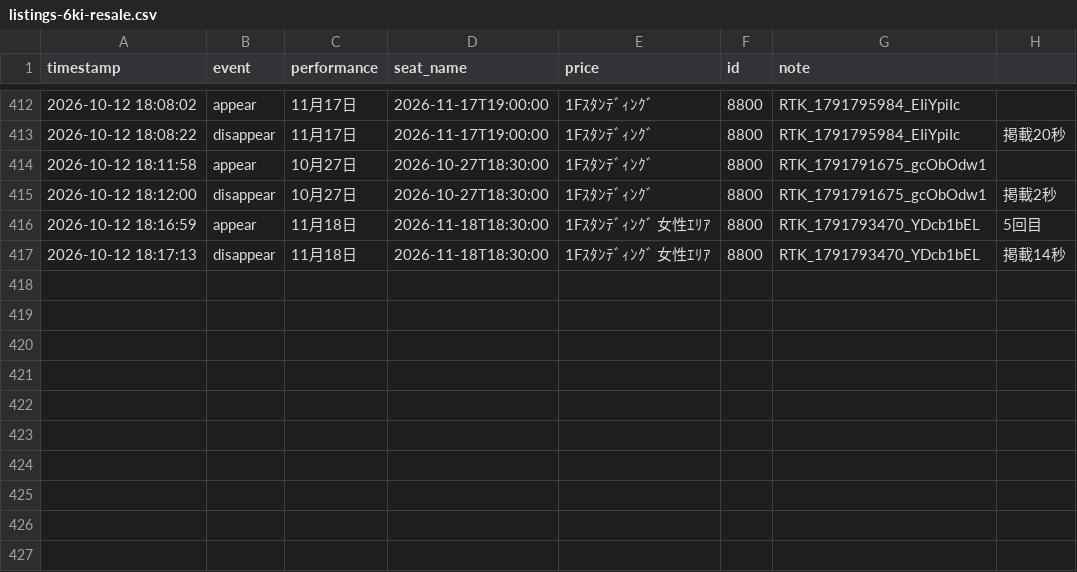
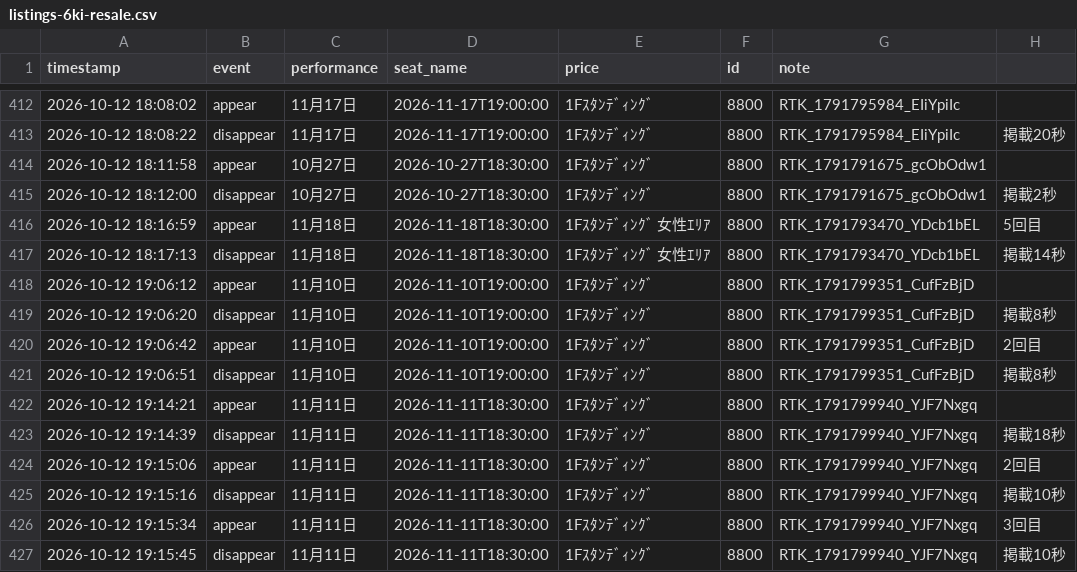
Before and after one commit to dragonballgokou-rose-boop/cursor, a CSV file: ticket-monitor/listings-6ki-resale.csv, drawn as a sheet; only a part is shown, gaps mark what is left out; the diff names each change by its address in the sheet, - before the commit and + after, or states it on an @@ line.

Commit message:
chore: update listings log

```diff
--- a/ticket-monitor/listings-6ki-resale.csv
+++ b/ticket-monitor/listings-6ki-resale.csv
+row 418: 2026-10-12 19:06:12 | appear | 11月10日 | 2026-11-10T19:00:00 | 1Fｽﾀﾝﾃﾞｨﾝｸﾞ | 8800 | RTK_1791799351_CufFzBjD
+row 419: 2026-10-12 19:06:20 | disappear | 11月10日 | 2026-11-10T19:00:00 | 1Fｽﾀﾝﾃﾞｨﾝｸﾞ | 8800 | RTK_1791799351_CufFzBjD | 掲載8秒
+row 420: 2026-10-12 19:06:42 | appear | 11月10日 | 2026-11-10T19:00:00 | 1Fｽﾀﾝﾃﾞｨﾝｸﾞ | 8800 | RTK_1791799351_CufFzBjD | 2回目
+row 421: 2026-10-12 19:06:51 | disappear | 11月10日 | 2026-11-10T19:00:00 | 1Fｽﾀﾝﾃﾞｨﾝｸﾞ | 8800 | RTK_1791799351_CufFzBjD | 掲載8秒
+row 422: 2026-10-12 19:14:21 | appear | 11月11日 | 2026-11-11T18:30:00 | 1Fｽﾀﾝﾃﾞｨﾝｸﾞ | 8800 | RTK_1791799940_YJF7Nxgq
+row 423: 2026-10-12 19:14:39 | disappear | 11月11日 | 2026-11-11T18:30:00 | 1Fｽﾀﾝﾃﾞｨﾝｸﾞ | 8800 | RTK_1791799940_YJF7Nxgq | 掲載18秒
+row 424: 2026-10-12 19:15:06 | appear | 11月11日 | 2026-11-11T18:30:00 | 1Fｽﾀﾝﾃﾞｨﾝｸﾞ | 8800 | RTK_1791799940_YJF7Nxgq | 2回目
+row 425: 2026-10-12 19:15:16 | disappear | 11月11日 | 2026-11-11T18:30:00 | 1Fｽﾀﾝﾃﾞｨﾝｸﾞ | 8800 | RTK_1791799940_YJF7Nxgq | 掲載10秒
+row 426: 2026-10-12 19:15:34 | appear | 11月11日 | 2026-11-11T18:30:00 | 1Fｽﾀﾝﾃﾞｨﾝｸﾞ | 8800 | RTK_1791799940_YJF7Nxgq | 3回目
+row 427: 2026-10-12 19:15:45 | disappear | 11月11日 | 2026-11-11T18:30:00 | 1Fｽﾀﾝﾃﾞｨﾝｸﾞ | 8800 | RTK_1791799940_YJF7Nxgq | 掲載10秒
```
